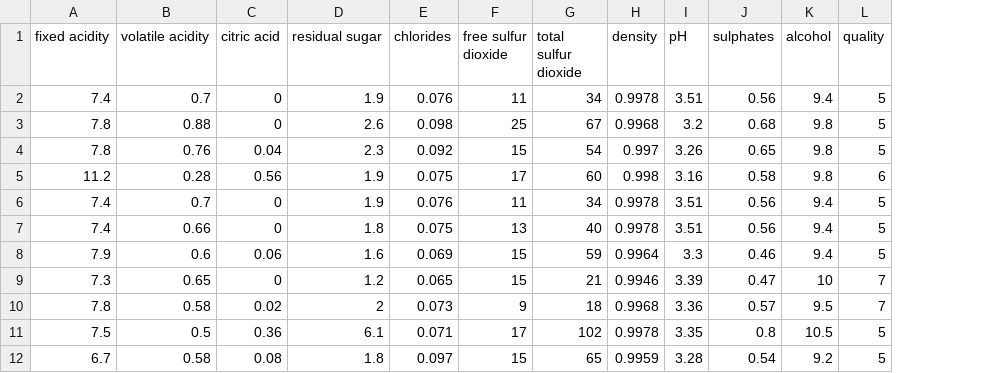
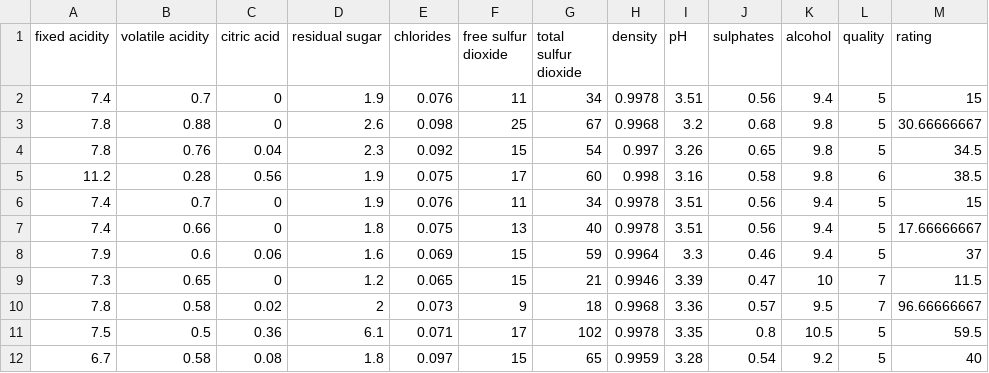
Before and after one commit to VassilisAntonakakis/machine-Learning-tasks, a CSV file: task2eval.csv, drawn as a sheet; the diff names each change by its address in the sheet, - before the commit and + after, or states it on an @@ line.

Commit message:
Added comments and several changes to task 2 mainly

```diff
--- a/task2eval.csv
+++ b/task2eval.csv
+column M (rating), rows 2-12: 15 | 30.66666667 | 34.5 | 38.5 | 15 | 17.66666667 | 37 | 11.5 | 96.66666667 | 59.5 | 40
```
Also changed, not shown: 4 other files.
